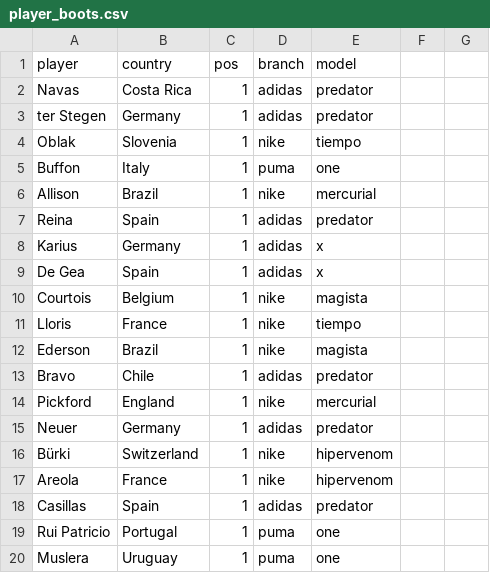
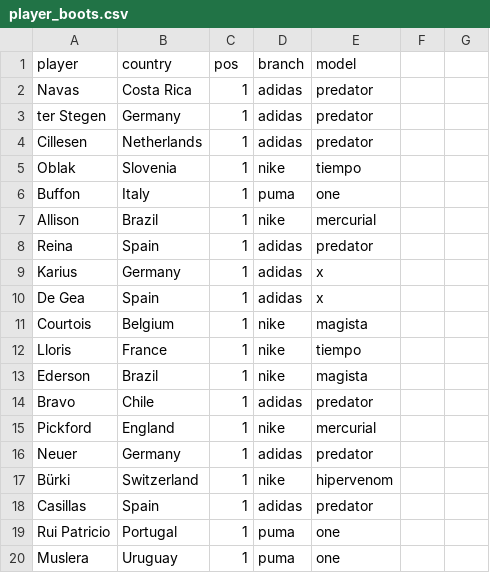
Before and after one commit to m1gu3lfj/Python-Machine-Learning, a CSV file: Datasets/player_boots.csv, drawn as a sheet; only a part is shown; removed rows and columns are numbered as before the commit, all else as after; the diff covers the shown part only; the diff names each change by its address in the sheet, - before the commit and + after, or states it on an @@ line.

```diff
--- a/Datasets/player_boots.csv
+++ b/Datasets/player_boots.csv
+row 4: Cillesen | Netherlands | 1 | adidas | predator
-row 17: Areola | France | 1 | nike | hipervenom
```
Also changed, not shown: 4 added rows, 4 removed rows and 8 edited cells elsewhere in this file.
